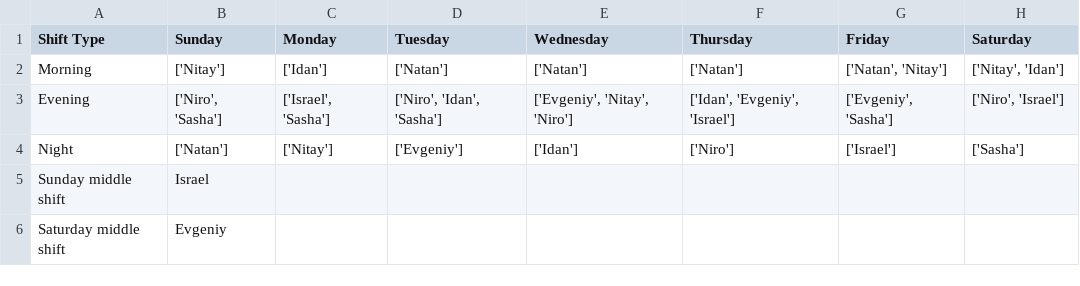
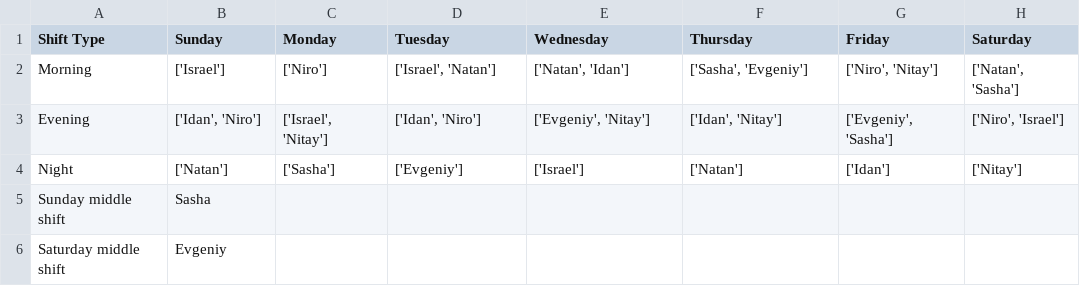
Before and after one commit to UriGreitser/shiftsAPIV2, a CSV file: full_shifts.csv, drawn as a sheet.

```diff
--- a/full_shifts.csv
+++ b/full_shifts.csv
@@ -1,6 +1,6 @@
 Shift Type,Sunday,Monday,Tuesday,Wednesday,Thursday,Friday,Saturday
-Morning,['Nitay'],['Idan'],['Natan'],['Natan'],['Natan'],"['Natan', 'Nitay']","['Nitay', 'Idan']"
-Evening,"['Niro', 'Sasha']","['Israel', 'Sasha']","['Niro', 'Idan', 'Sasha']","['Evgeniy', 'Nitay', 'Niro']","['Idan', 'Evgeniy', 'Israel']","['Evgeniy', 'Sasha']","['Niro', 'Israel']"
-Night,['Natan'],['Nitay'],['Evgeniy'],['Idan'],['Niro'],['Israel'],['Sasha']
-Sunday middle shift,Israel
+Morning,['Israel'],['Niro'],"['Israel', 'Natan']","['Natan', 'Idan']","['Sasha', 'Evgeniy']","['Niro', 'Nitay']","['Natan', 'Sasha']"
+Evening,"['Idan', 'Niro']","['Israel', 'Nitay']","['Idan', 'Niro']","['Evgeniy', 'Nitay']","['Idan', 'Nitay']","['Evgeniy', 'Sasha']","['Niro', 'Israel']"
+Night,['Natan'],['Sasha'],['Evgeniy'],['Israel'],['Natan'],['Idan'],['Nitay']
+Sunday middle shift,Sasha
 Saturday middle shift,Evgeniy
```
Also changed, not shown: prefrences.csv, 4 other files.
